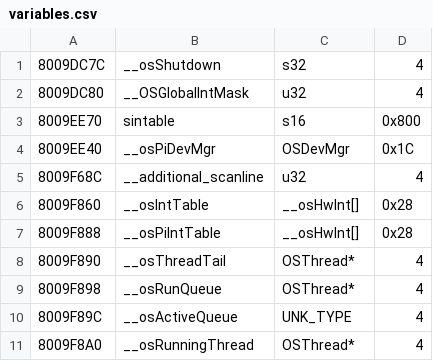
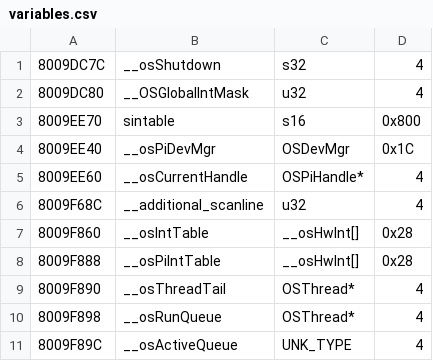
Before and after one commit to Decompollaborate/hypdisasm, a CSV file: tables/usa/variables.csv, drawn as a sheet; only a part is shown; the shorter side is filled out with more unchanged rows; the diff names each change by its address in the sheet, - before the commit and + after, or states it on an @@ line.

```diff
--- a/tables/usa/variables.csv
+++ b/tables/usa/variables.csv
+row 5: 8009EE60 | __osCurrentHandle | OSPiHandle* | 4
```
Also changed, not shown: tables/usa/files_boot.csv, tables/usa/functions.csv.
